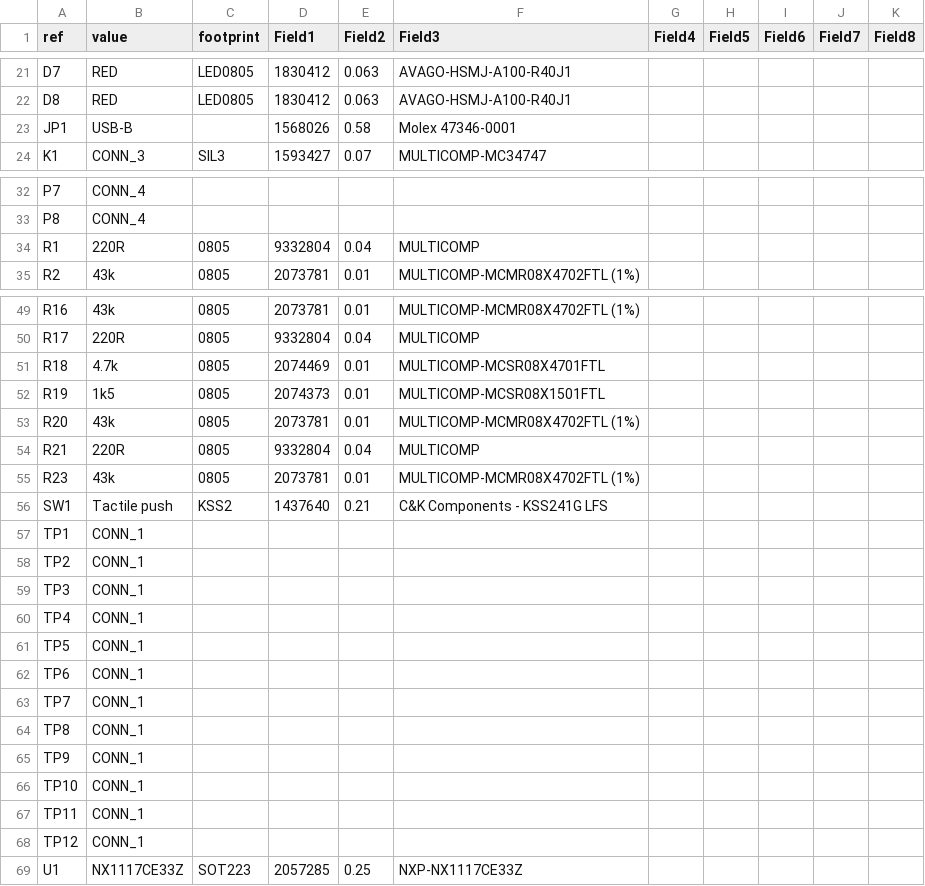
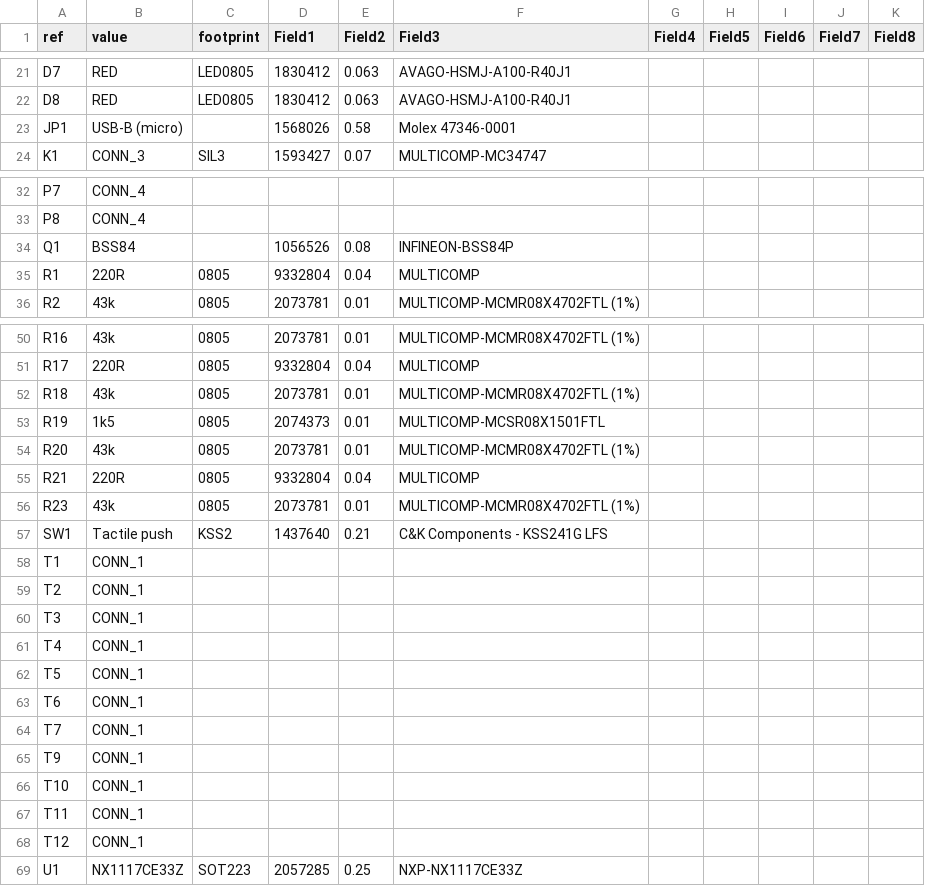
Before and after one commit to pbrier/fanbot, a CSV file: fan-lpc11u24/output/fanbot.csv, drawn as a sheet; only a part is shown, gaps mark what is left out.

```diff
--- a/fan-lpc11u24/output/fanbot.csv
+++ b/fan-lpc11u24/output/fanbot.csv
@@ -22,3 +22,3 @@ D7;RED;LED0805;1830412 ;0.063;AVAGO-HSMJ-A100-R40J1
 D8;RED;LED0805;1830412 ;0.063;AVAGO-HSMJ-A100-R40J1
-JP1;USB-B;;1568026 ;0.58;Molex 47346-0001
+JP1;USB-B (micro);;1568026 ;0.58;Molex 47346-0001
 K1;CONN_3;SIL3;1593427;0.07;MULTICOMP-MC34747
@@ -33,2 +33,3 @@ P7;CONN_4;
 P8;CONN_4;
+Q1;BSS84;;1056526;0.08;INFINEON-BSS84P
 R1;220R;0805;9332804;0.04;MULTICOMP
@@ -50,3 +51,3 @@ R16;43k;0805;2073781;0.01;MULTICOMP-MCMR08X4702FTL (1%)
 R17;220R;0805;9332804;0.04;MULTICOMP
-R18;4.7k;0805;2074469;0.01;MULTICOMP-MCSR08X4701FTL
+R18;43k;0805;2073781;0.01;MULTICOMP-MCMR08X4702FTL (1%)
 R19;1k5;0805;2074373;0.01;MULTICOMP-MCSR08X1501FTL
@@ -56,14 +57,13 @@ R23;43k;0805;2073781;0.01;MULTICOMP-MCMR08X4702FTL (1%)
 SW1;Tactile push;KSS2;1437640;0.21;C&K Components - KSS241G LFS
-TP1;CONN_1;
-TP2;CONN_1;
-TP3;CONN_1;
-TP4;CONN_1;
-TP5;CONN_1;
-TP6;CONN_1;
-TP7;CONN_1;
-TP8;CONN_1;
-TP9;CONN_1;
-TP10;CONN_1;
-TP11;CONN_1;
-TP12;CONN_1;
+T1;CONN_1;
+T2;CONN_1;
+T3;CONN_1;
+T4;CONN_1;
+T5;CONN_1;
+T6;CONN_1;
+T7;CONN_1;
+T9;CONN_1;
+T10;CONN_1;
+T11;CONN_1;
+T12;CONN_1;
 U1;NX1117CE33Z;SOT223;2057285;0.25;NXP-NX1117CE33Z
```
Also changed, not shown: 4 other files.
